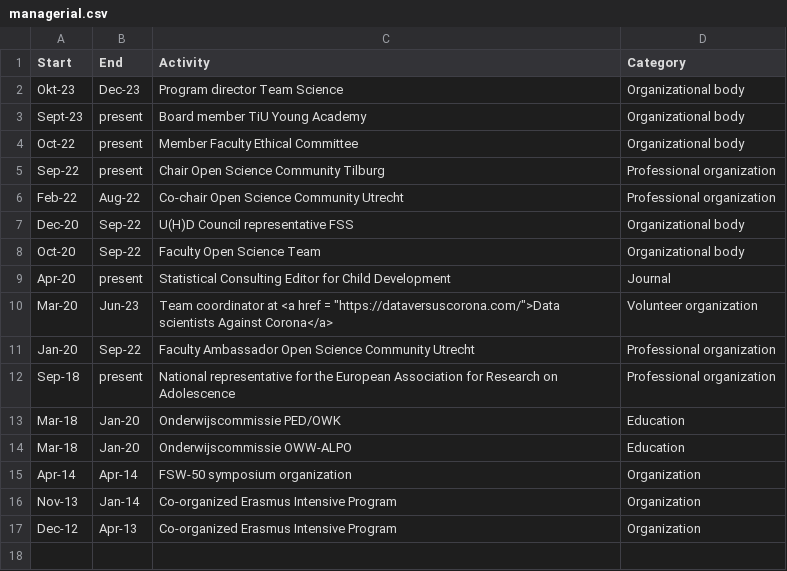
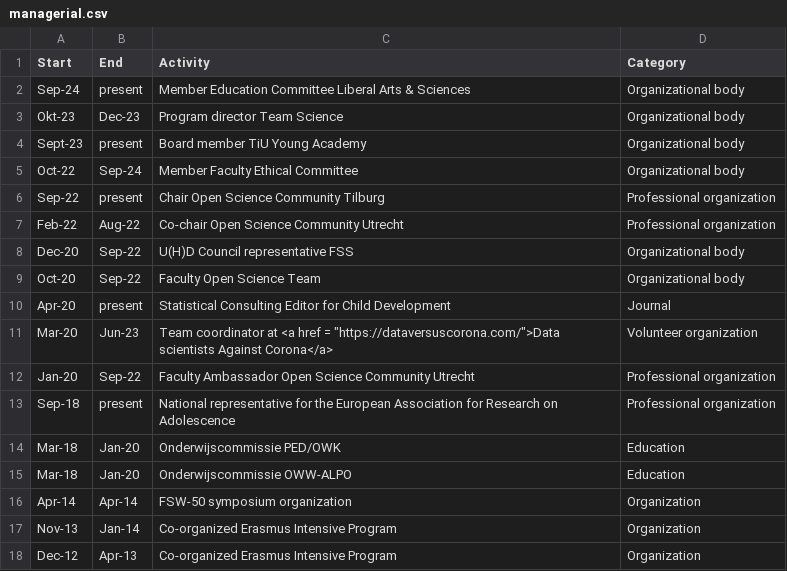
Before and after one commit to cjvanlissa/resume, a CSV file: managerial.csv, drawn as a sheet.

```diff
--- a/managerial.csv
+++ b/managerial.csv
@@ -1,5 +1,6 @@
 Start,End,Activity,Category,
+Sep-24,present,Member Education Committee Liberal Arts & Sciences,Organizational body,
 Okt-23,Dec-23,Program director Team Science,Organizational body,
 Sept-23,present,Board member TiU Young Academy,Organizational body,
-Oct-22,present,Member Faculty Ethical Committee,Organizational body,
+Oct-22,Sep-24,Member Faculty Ethical Committee,Organizational body,
 Sep-22,present,Chair Open Science Community Tilburg,Professional organization,
```
Also changed, not shown: My publications.csv, R-packages.csv, 5 other files.
